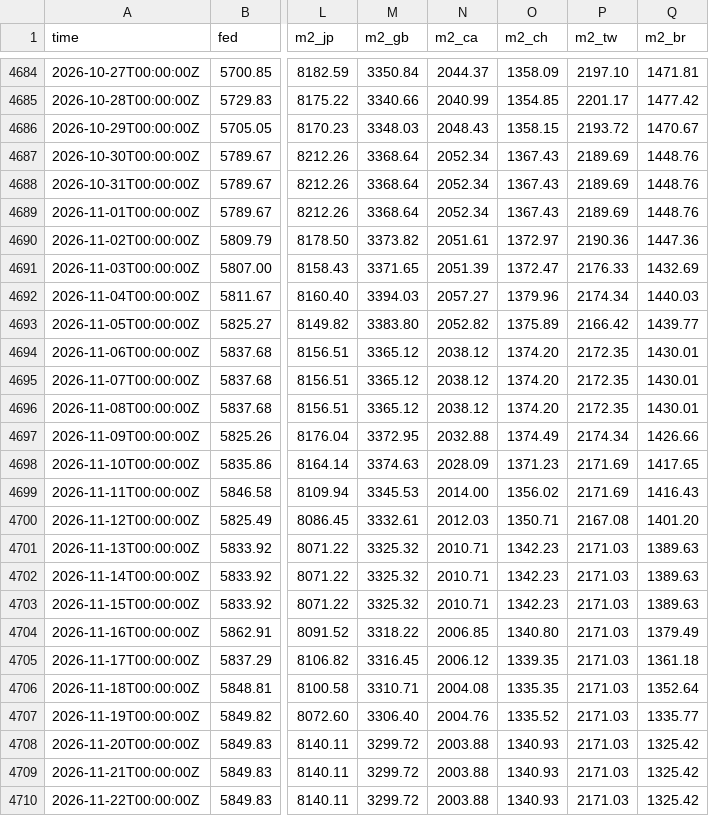
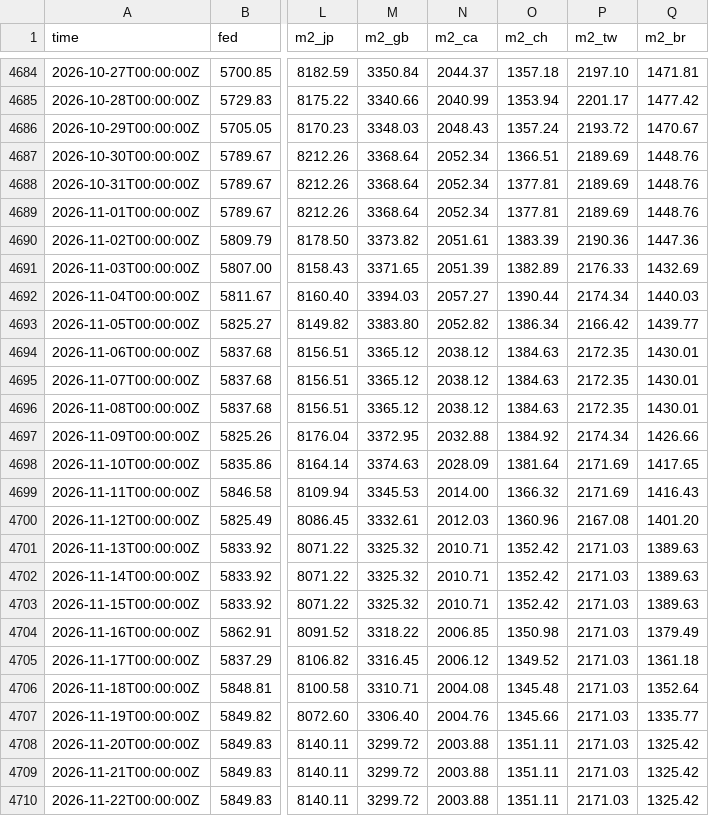
Before and after one commit to GnocchisCrypto/gnl-liquidity-data, a CSV file: gnl.csv, drawn as a sheet; only a part is shown, gaps mark what is left out; the diff covers the shown part only; the diff names each change by its address in the sheet, - before the commit and + after, or states it on an @@ line.

```diff
--- a/gnl.csv
+++ b/gnl.csv
-O4684 (m2_ch): 1358.09
+O4684 (m2_ch): 1357.18
-O4685 (m2_ch): 1354.85
+O4685 (m2_ch): 1353.94
-O4686 (m2_ch): 1358.15
+O4686 (m2_ch): 1357.24
-O4687 (m2_ch): 1367.43
+O4687 (m2_ch): 1366.51
-O4688:O4689 (m2_ch): 1367.43
+O4688:O4689 (m2_ch): 1377.81
-O4690 (m2_ch): 1372.97
+O4690 (m2_ch): 1383.39
-O4691 (m2_ch): 1372.47
+O4691 (m2_ch): 1382.89
-O4692 (m2_ch): 1379.96
+O4692 (m2_ch): 1390.44
-O4693 (m2_ch): 1375.89
+O4693 (m2_ch): 1386.34
-O4694:O4696 (m2_ch): 1374.20
+O4694:O4696 (m2_ch): 1384.63
-O4697 (m2_ch): 1374.49
+O4697 (m2_ch): 1384.92
-O4698 (m2_ch): 1371.23
+O4698 (m2_ch): 1381.64
-O4699 (m2_ch): 1356.02
+O4699 (m2_ch): 1366.32
-O4700 (m2_ch): 1350.71
+O4700 (m2_ch): 1360.96
-O4701:O4703 (m2_ch): 1342.23
+O4701:O4703 (m2_ch): 1352.42
-O4704 (m2_ch): 1340.80
+O4704 (m2_ch): 1350.98
-O4705 (m2_ch): 1339.35
+O4705 (m2_ch): 1349.52
-O4706 (m2_ch): 1335.35
+O4706 (m2_ch): 1345.48
-O4707 (m2_ch): 1335.52
+O4707 (m2_ch): 1345.66
-O4708:O4710 (m2_ch): 1340.93
+O4708:O4710 (m2_ch): 1351.11
```
Also changed, not shown: 1 added row and 27 edited cells elsewhere in this file, 1 other file.
